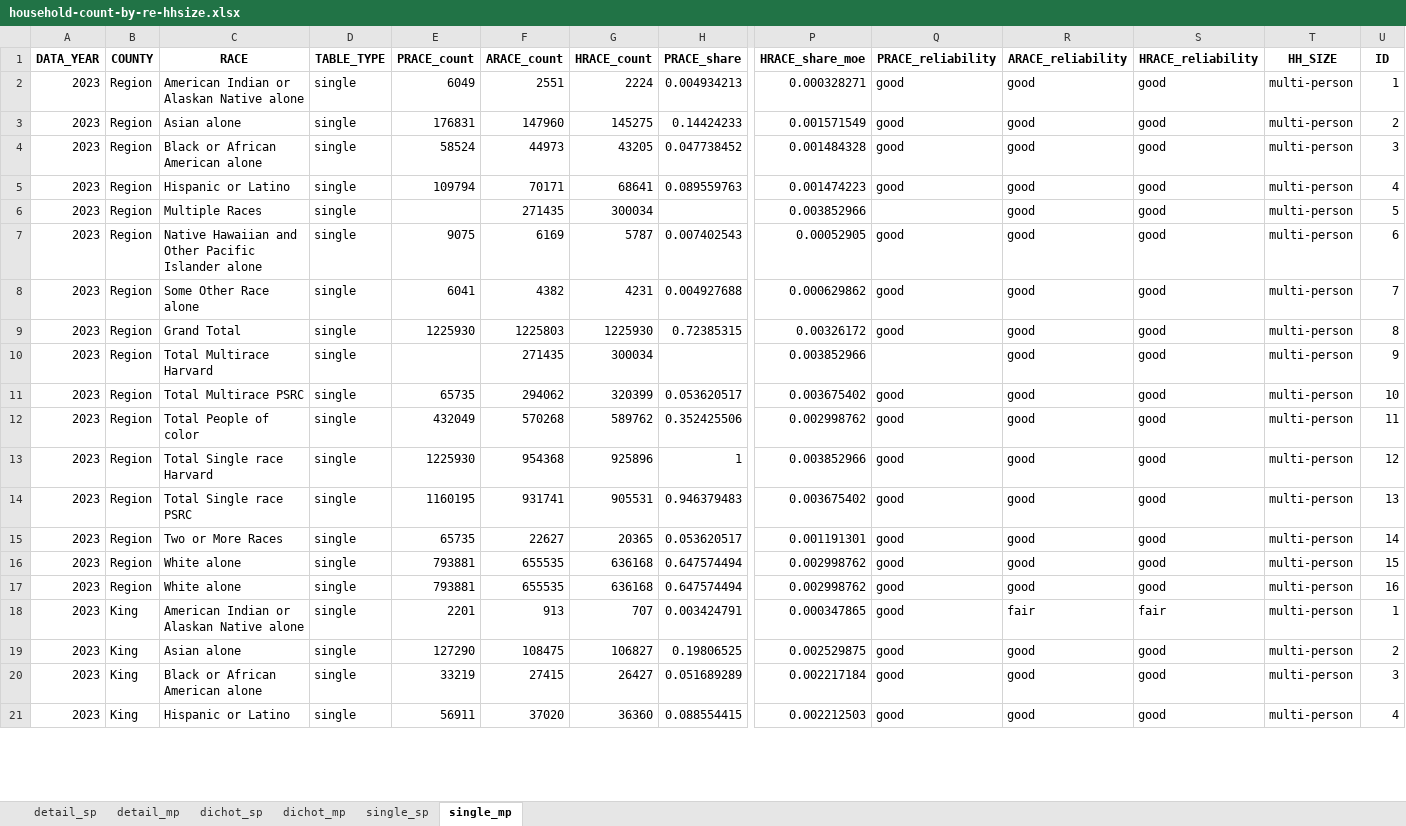
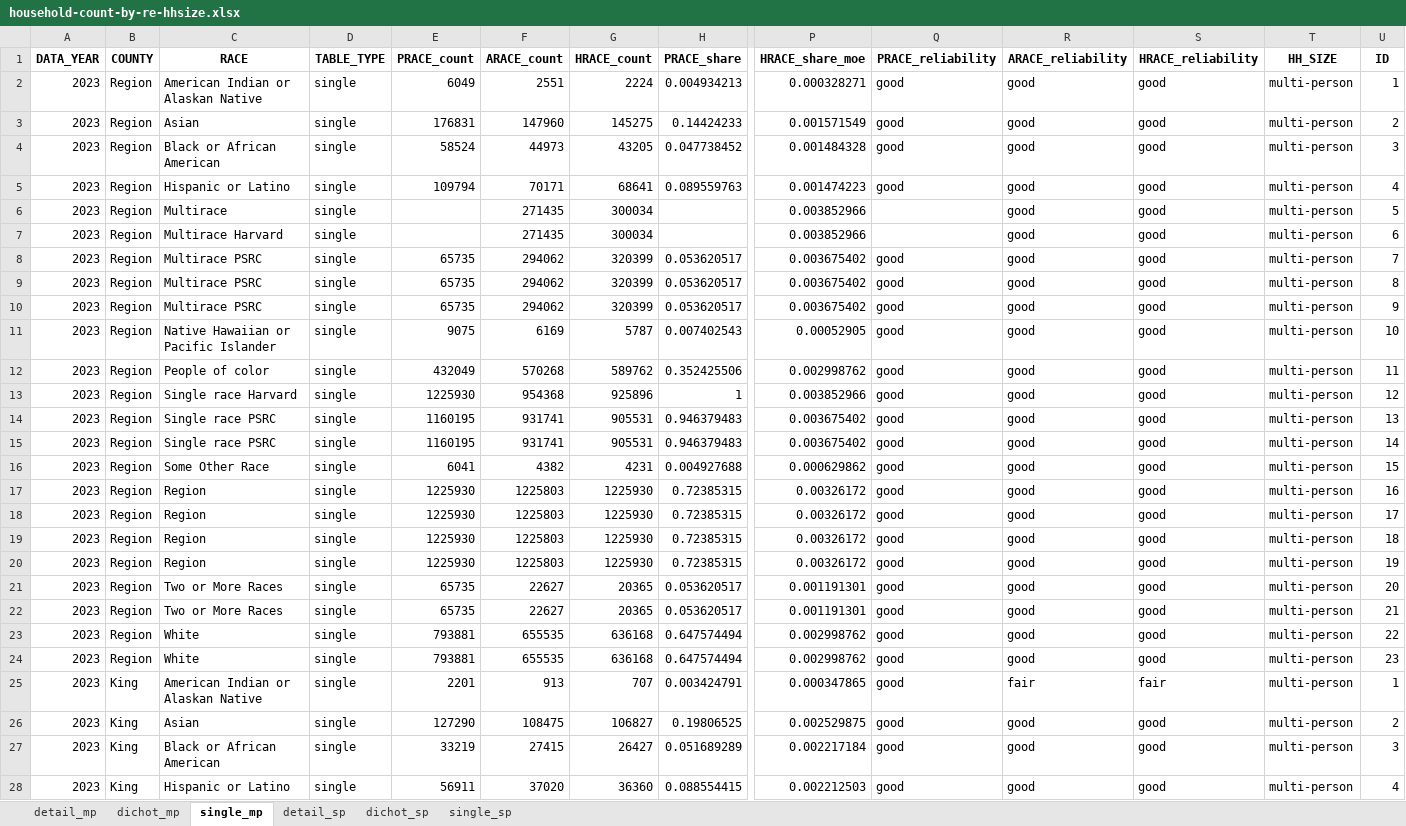
Before and after one commit to psrc/exploration-race-ethnicity, an Excel workbook: visuals/household-count-by-re-hhsize.xlsx, sheet single_mp, drawn as a sheet; only a part is shown, gaps mark what is left out; values as stored, in another font and other column widths than the file's, no borders; removed rows and columns are numbered as before the commit, all else as after; rows hold the shown columns only; the diff covers the shown part only; the diff names each change by its address in the sheet, - before the commit and + after, or states it on an @@ line.

```diff
--- a/visuals/household-count-by-re-hhsize.xlsx (sheet single_mp)
+++ b/visuals/household-count-by-re-hhsize.xlsx (sheet single_mp)
@@ sheet tab order changed: detail_mp | dichot_mp | single_mp | detail_sp | dichot_sp | single_sp @@
-C2 (RACE): American Indian or Alaskan Native alone
+C2 (RACE): American Indian or Alaskan Native
-C3 (RACE): Asian alone
+C3 (RACE): Asian
-C4 (RACE): Black or African American alone
+C4 (RACE): Black or African American
-C6 (RACE): Multiple Races
+C6 (RACE): Multirace
-row 7: 2023 | Region | Native Hawaiian and Other Pacific Islander alone | single | 9075 | 6169 | 5787 | 0.007402543 | 0.00052905 | good | good | good | multi-person | 6
-row 8: 2023 | Region | Some Other Race alone | single | 6041 | 4382 | 4231 | 0.004927688 | 0.000629862 | good | good | good | multi-person | 7
-row 9: 2023 | Region | Grand Total | single | 1225930 | 1225803 | 1225930 | 0.72385315 | 0.00326172 | good | good | good | multi-person | 8
-C7 (RACE): Total Multirace Harvard
+C7 (RACE): Multirace Harvard
-U7 (ID): 9
+U7 (ID): 6
-C8 (RACE): Total Multirace PSRC
+C8 (RACE): Multirace PSRC
-U8 (ID): 10
+U8 (ID): 7
+row 9: 2023 | Region | Multirace PSRC | single | 65735 | 294062 | 320399 | 0.053620517 | 0.003675402 | good | good | good | multi-person | 8
+row 10: 2023 | Region | Multirace PSRC | single | 65735 | 294062 | 320399 | 0.053620517 | 0.003675402 | good | good | good | multi-person | 9
+row 11: 2023 | Region | Native Hawaiian or Pacific Islander | single | 9075 | 6169 | 5787 | 0.007402543 | 0.00052905 | good | good | good | multi-person | 10
-C12 (RACE): Total People of color
+C12 (RACE): People of color
-C13 (RACE): Total Single race Harvard
+C13 (RACE): Single race Harvard
-C14 (RACE): Total Single race PSRC
+C14 (RACE): Single race PSRC
+row 15: 2023 | Region | Single race PSRC | single | 1160195 | 931741 | 905531 | 0.946379483 | 0.003675402 | good | good | good | multi-person | 14
+row 16: 2023 | Region | Some Other Race | single | 6041 | 4382 | 4231 | 0.004927688 | 0.000629862 | good | good | good | multi-person | 15
+row 17: 2023 | Region | Region | single | 1225930 | 1225803 | 1225930 | 0.72385315 | 0.00326172 | good | good | good | multi-person | 16
+row 18: 2023 | Region | Region | single | 1225930 | 1225803 | 1225930 | 0.72385315 | 0.00326172 | good | good | good | multi-person | 17
+row 19: 2023 | Region | Region | single | 1225930 | 1225803 | 1225930 | 0.72385315 | 0.00326172 | good | good | good | multi-person | 18
+row 20: 2023 | Region | Region | single | 1225930 | 1225803 | 1225930 | 0.72385315 | 0.00326172 | good | good | good | multi-person | 19
-U21 (ID): 14
+U21 (ID): 20
+row 22: 2023 | Region | Two or More Races | single | 65735 | 22627 | 20365 | 0.053620517 | 0.001191301 | good | good | good | multi-person | 21
-C23:C24 (RACE): White alone
+C23:C24 (RACE): White
-U23 (ID): 15
+U23 (ID): 22
-U24 (ID): 16
+U24 (ID): 23
-C25 (RACE): American Indian or Alaskan Native alone
+C25 (RACE): American Indian or Alaskan Native
-C26 (RACE): Asian alone
+C26 (RACE): Asian
-C27 (RACE): Black or African American alone
+C27 (RACE): Black or African American
```
Also changed, not shown: 40 added rows, 12 removed rows and 61 edited cells elsewhere in this sheet, sheet detail_mp, sheet dichot_mp, sheet detail_sp, sheet dichot_sp, sheet single_sp, household-count/data/household-count-by-re.xlsx, household-size/data/household-count-by-re-hhsize.xlsx, 1 other file.
